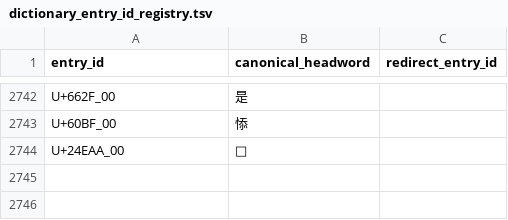
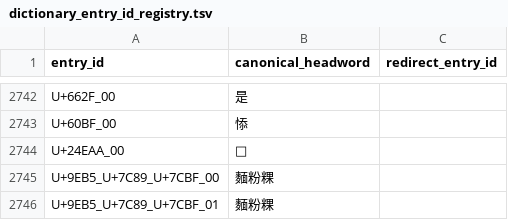
Before and after one commit to thehokkienlang/thehokkienlang.github.io, a TSV file: data/dictionary_entry_id_registry.tsv, drawn as a sheet; only a part is shown, gaps mark what is left out; the diff names each change by its address in the sheet, - before the commit and + after, or states it on an @@ line.

```diff
--- a/data/dictionary_entry_id_registry.tsv
+++ b/data/dictionary_entry_id_registry.tsv
+row 2745: U+9EB5_U+7C89_U+7CBF_00 | 麵粉粿
+row 2746: U+9EB5_U+7C89_U+7CBF_01 | 麵粉粿
```
Also changed, not shown: data/dictionary_categories.tsv, data/hokkien_hanri_dict.tsv, 27 other files.
